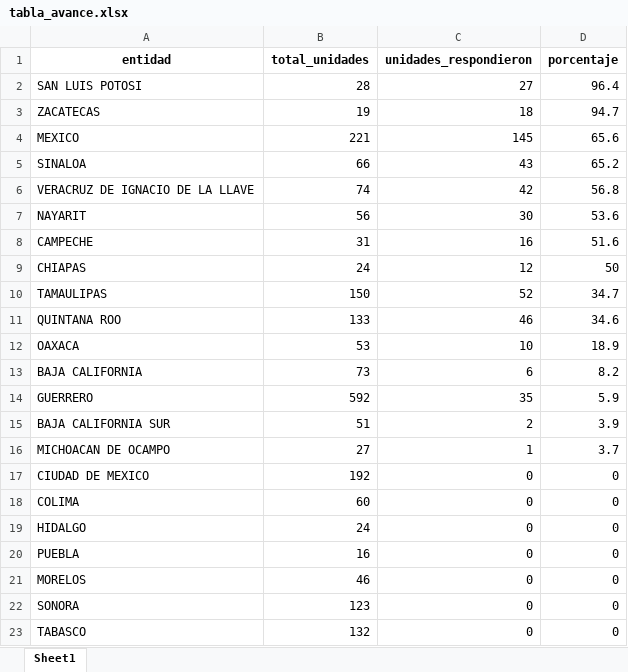
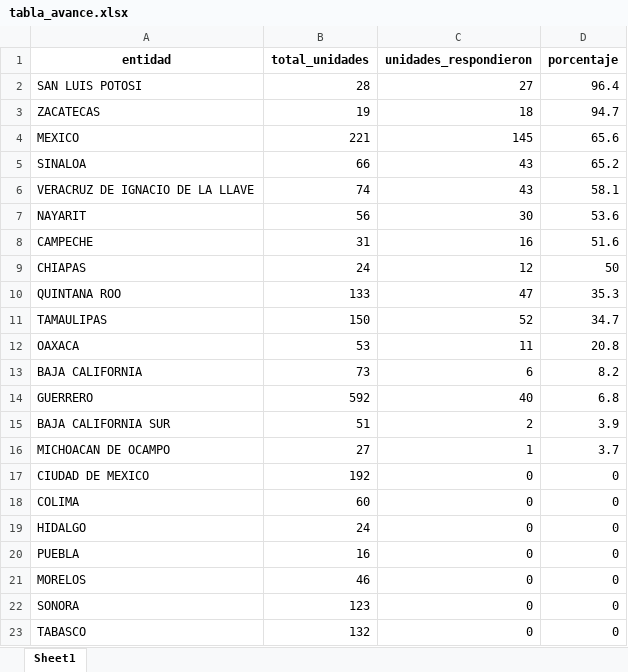
Before and after one commit to servicios-imss-b/informe--de-ang, an Excel workbook: tabla_avance.xlsx, sheet Sheet1, drawn as a sheet; values as stored, in another font and other column widths than the file's, no borders; removed rows and columns are numbered as before the commit, all else as after; the diff names each change by its address in the sheet, - before the commit and + after, or states it on an @@ line.

```diff
--- a/tabla_avance.xlsx (sheet Sheet1)
+++ b/tabla_avance.xlsx (sheet Sheet1)
-C6 (unidades_respondieron): 42
+C6 (unidades_respondieron): 43
-D6 (porcentaje): 56.8
+D6 (porcentaje): 58.1
+row 10: QUINTANA ROO | 133 | 47 | 35.3
-row 11: QUINTANA ROO | 133 | 46 | 34.6
-C12 (unidades_respondieron): 10
+C12 (unidades_respondieron): 11
-D12 (porcentaje): 18.9
+D12 (porcentaje): 20.8
-C14 (unidades_respondieron): 35
+C14 (unidades_respondieron): 40
-D14 (porcentaje): 5.9
+D14 (porcentaje): 6.8
```
Also changed, not shown: tabla_entidades.xlsx, tabla_unidades.xlsx, 1 other file.
